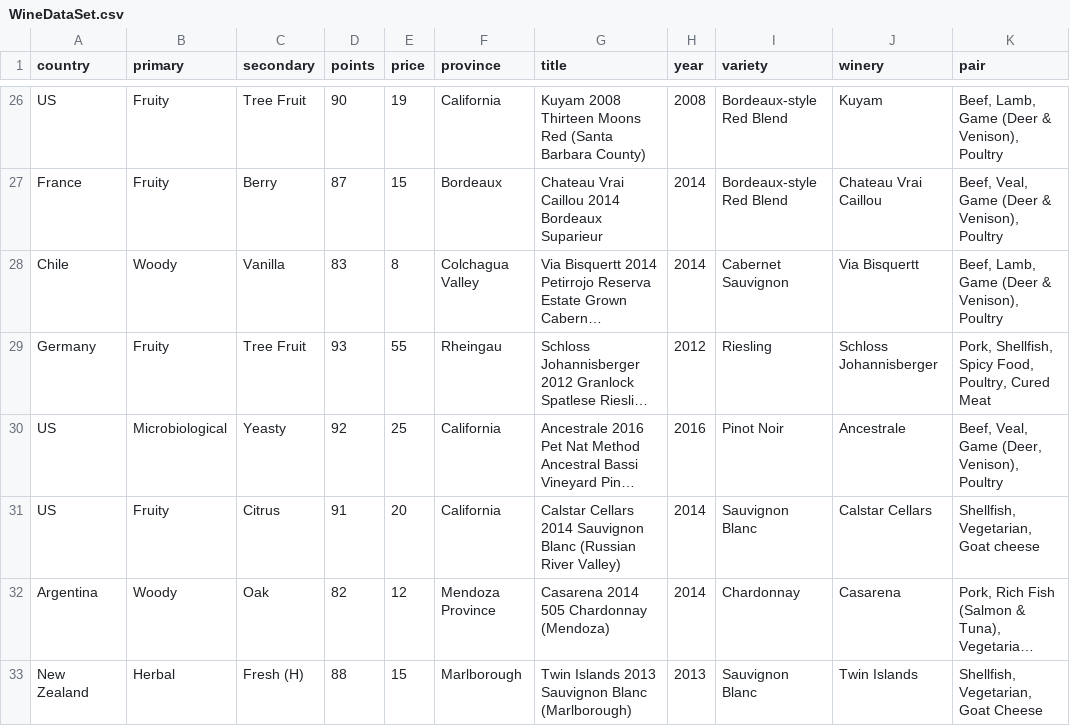
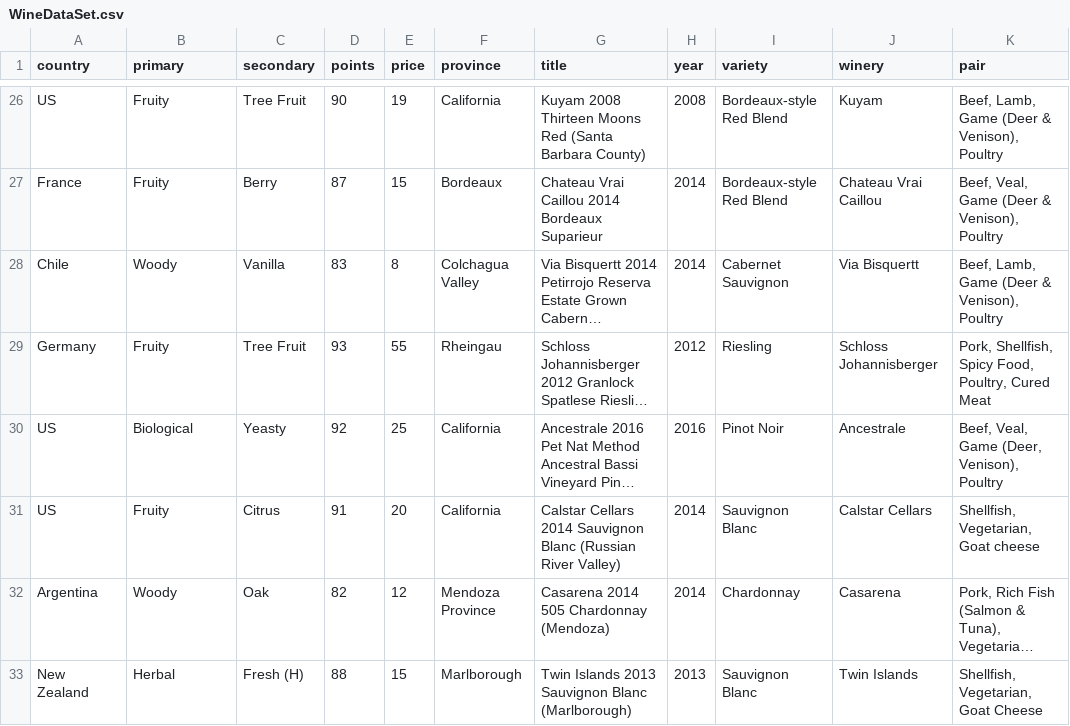
Before and after one commit to fjjason/Wine-Visualization, a CSV file: WineDataSet.csv, drawn as a sheet; only a part is shown, gaps mark what is left out; long unchanged cells end in …; the diff names each change by its address in the sheet, - before the commit and + after, or states it on an @@ line.

Commit message:
fixed csv

```diff
--- a/WineDataSet.csv
+++ b/WineDataSet.csv
-B30 (primary): Microbiological
+B30 (primary): Biological
```
